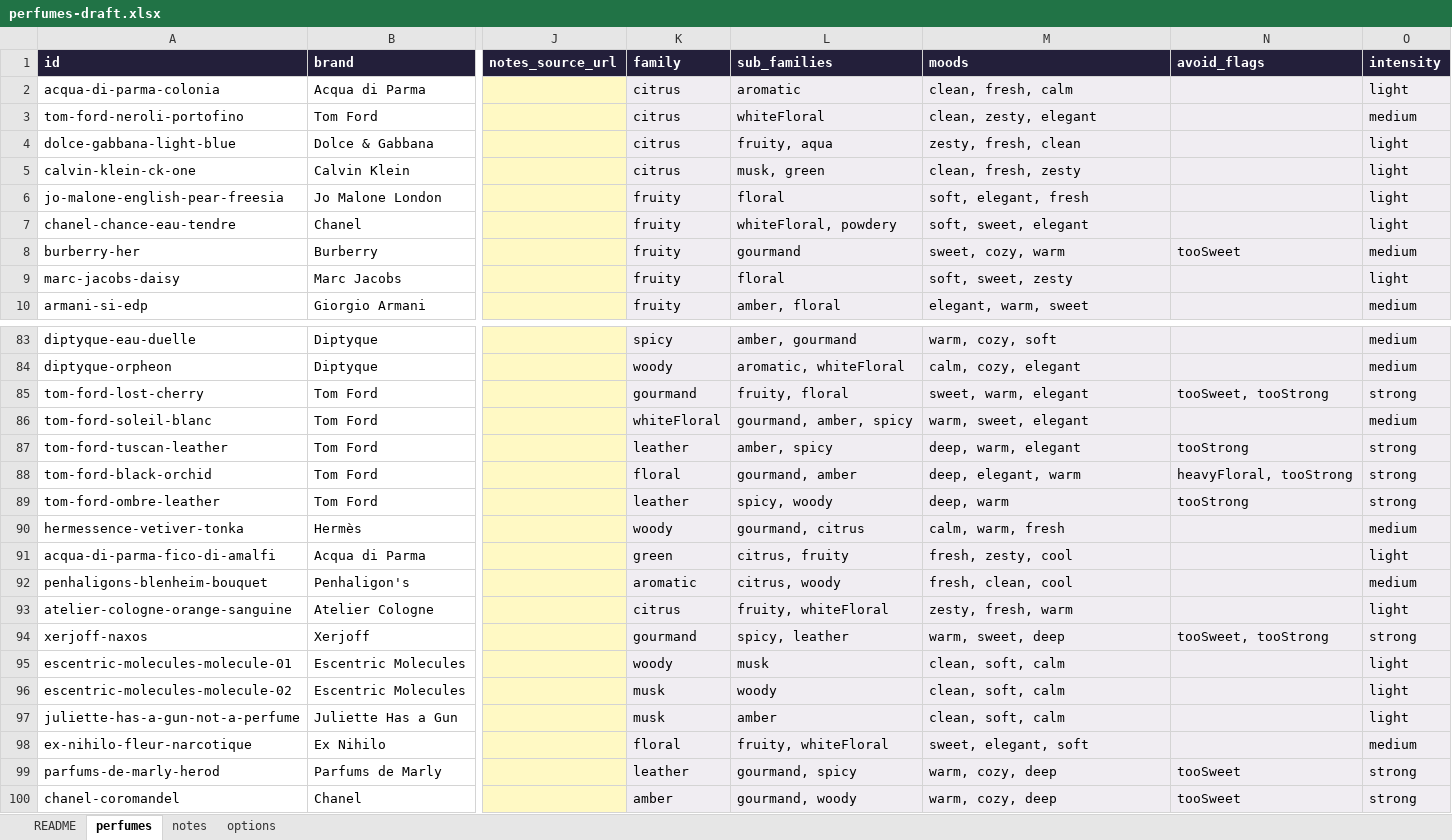
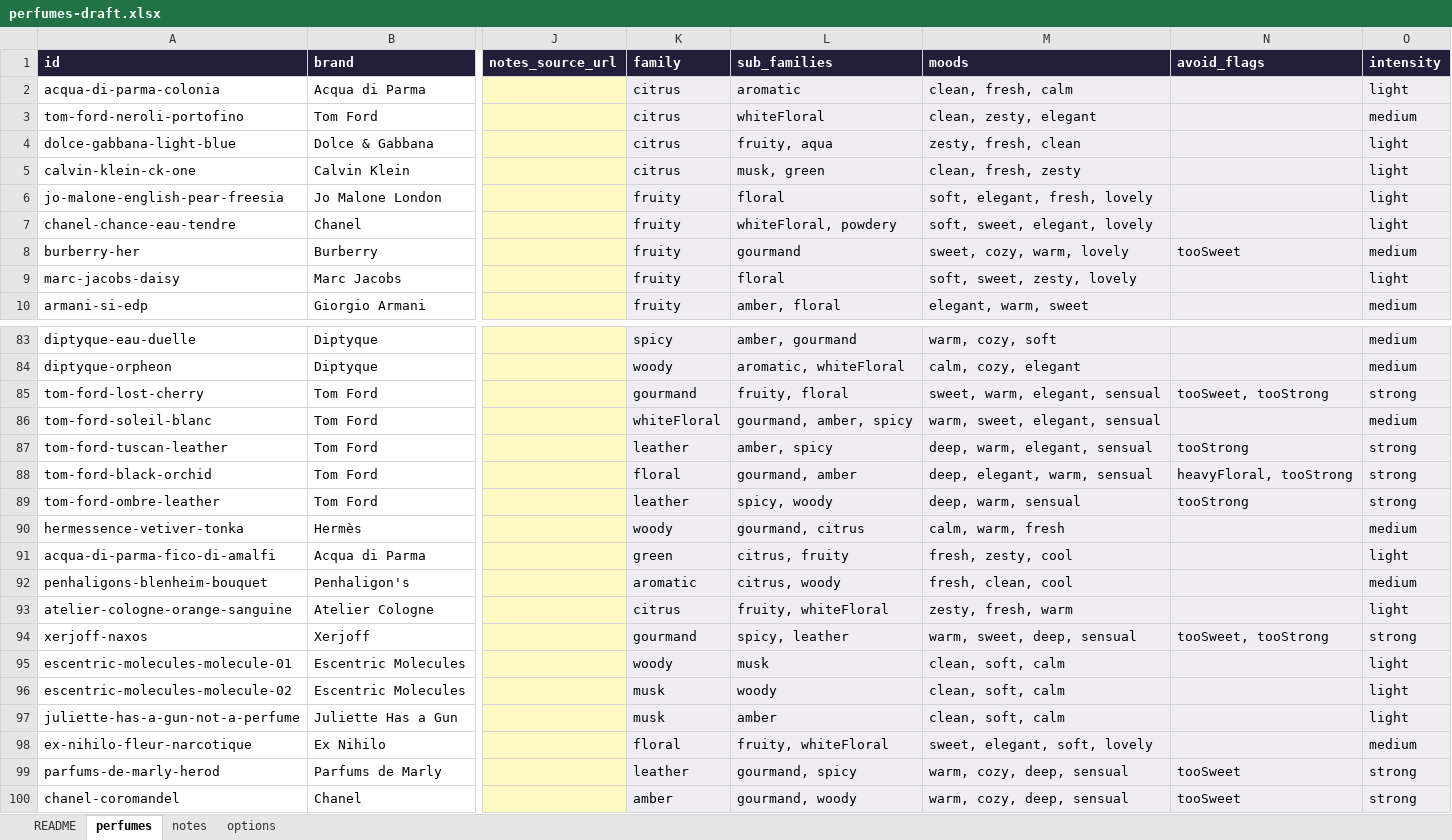
Before and after one commit to eroonsung/project-scentnote, an Excel workbook: docs/perfumes-draft.xlsx, sheet perfumes, drawn as a sheet; only a part is shown, gaps mark what is left out; values as stored, in another font and other column widths than the file's, no borders; the diff covers the shown part only; the diff names each change by its address in the sheet, - before the commit and + after, or states it on an @@ line.

```diff
--- a/docs/perfumes-draft.xlsx (sheet perfumes)
+++ b/docs/perfumes-draft.xlsx (sheet perfumes)
-M6 (moods): soft, elegant, fresh
+M6 (moods): soft, elegant, fresh, lovely
-M7 (moods): soft, sweet, elegant
+M7 (moods): soft, sweet, elegant, lovely
-M8 (moods): sweet, cozy, warm
+M8 (moods): sweet, cozy, warm, lovely
-M9 (moods): soft, sweet, zesty
+M9 (moods): soft, sweet, zesty, lovely
-M85 (moods): sweet, warm, elegant
+M85 (moods): sweet, warm, elegant, sensual
-M86 (moods): warm, sweet, elegant
+M86 (moods): warm, sweet, elegant, sensual
-M87 (moods): deep, warm, elegant
+M87 (moods): deep, warm, elegant, sensual
-M88 (moods): deep, elegant, warm
+M88 (moods): deep, elegant, warm, sensual
-M89 (moods): deep, warm
+M89 (moods): deep, warm, sensual
-M94 (moods): warm, sweet, deep
+M94 (moods): warm, sweet, deep, sensual
-M98 (moods): sweet, elegant, soft
+M98 (moods): sweet, elegant, soft, lovely
-M99:M100 (moods): warm, cozy, deep
+M99:M100 (moods): warm, cozy, deep, sensual
```
Also changed, not shown: 27 edited cells elsewhere in this sheet, sheet options, sheet README, 5 other files.
